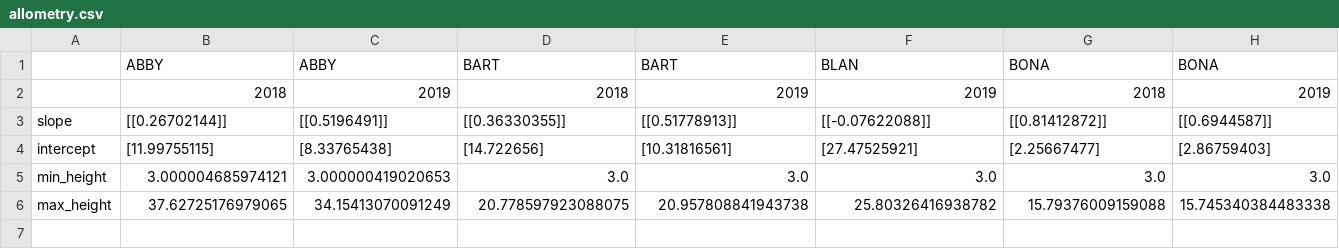
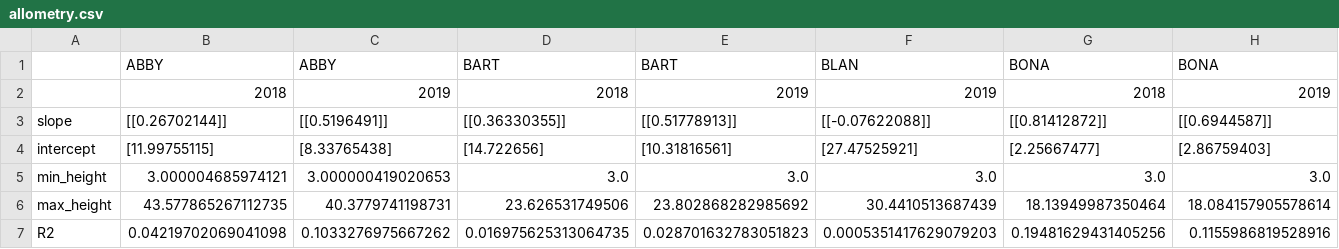
Before and after one commit to weecology/NEON_crown_maps, a CSV file: Figures/allometry.csv, drawn as a sheet; only a part is shown; removed rows and columns are numbered as before the commit, all else as after; rows hold the shown columns only; the diff names each change by its address in the sheet, - before the commit and + after, or states it on an @@ line.

Commit message:
computed r2

```diff
--- a/Figures/allometry.csv
+++ b/Figures/allometry.csv
-row 6: max_height | 37.62725176979065 | 34.15413070091249 | 20.778597923088075 | 20.957808841943738 | 25.80326416938782 | 15.79376009159088 | 15.745340384483338
+row 6: max_height | 43.577865267112735 | 40.3779741198731 | 23.626531749506 | 23.802868282985692 | 30.4410513687439 | 18.13949987350464 | 18.084157905578614
+row 7: R2 | 0.04219702069041098 | 0.1033276975667262 | 0.016975625313064735 | 0.028701632783051823 | 0.0005351417629079203 | 0.19481629431405256 | 0.1155986819528916
```
